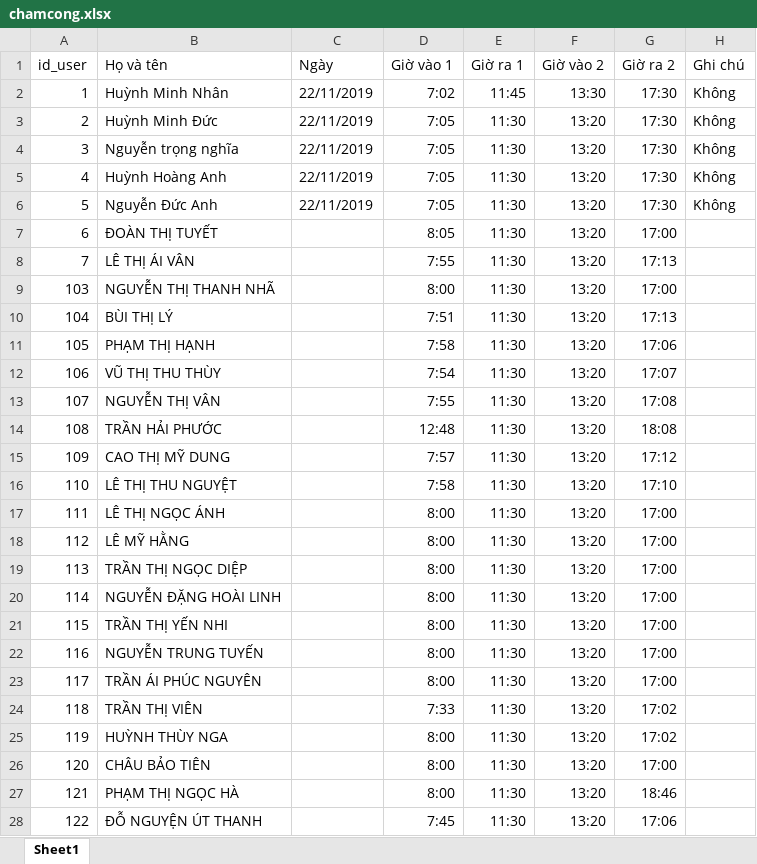
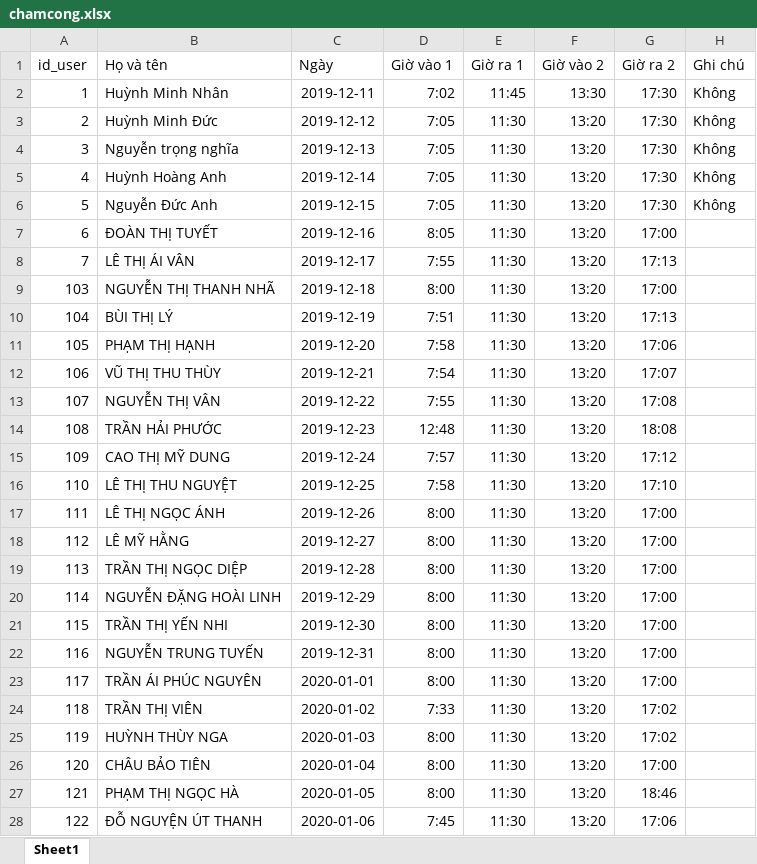
Before and after one commit to huynhminhnhan/duanTN, an Excel workbook: support/public/filechamcong/chamcong.xlsx, sheet Sheet1, drawn as a sheet; only a part is shown; values as stored, in another font and other column widths than the file's, no borders; the diff covers the shown part only; the diff names each change by its address in the sheet, - before the commit and + after, or states it on an @@ line.

```diff
--- a/support/public/filechamcong/chamcong.xlsx (sheet Sheet1)
+++ b/support/public/filechamcong/chamcong.xlsx (sheet Sheet1)
-C2 (Ngày): 22/11/2019
+C2 (Ngày): 2019-12-11
-C3 (Ngày): 22/11/2019
+C3 (Ngày): 2019-12-12
-C4 (Ngày): 22/11/2019
+C4 (Ngày): 2019-12-13
-C5 (Ngày): 22/11/2019
+C5 (Ngày): 2019-12-14
-C6 (Ngày): 22/11/2019
+C6 (Ngày): 2019-12-15
-C7 (Ngày): (empty)
+C7 (Ngày): 2019-12-16
-C8 (Ngày): (empty)
+C8 (Ngày): 2019-12-17
-C9 (Ngày): (empty)
+C9 (Ngày): 2019-12-18
-C10 (Ngày): (empty)
+C10 (Ngày): 2019-12-19
-C11 (Ngày): (empty)
+C11 (Ngày): 2019-12-20
-C12 (Ngày): (empty)
+C12 (Ngày): 2019-12-21
-C13 (Ngày): (empty)
+C13 (Ngày): 2019-12-22
-C14 (Ngày): (empty)
+C14 (Ngày): 2019-12-23
-C15 (Ngày): (empty)
+C15 (Ngày): 2019-12-24
-C16 (Ngày): (empty)
+C16 (Ngày): 2019-12-25
-C17 (Ngày): (empty)
+C17 (Ngày): 2019-12-26
-C18 (Ngày): (empty)
+C18 (Ngày): 2019-12-27
-C19 (Ngày): (empty)
+C19 (Ngày): 2019-12-28
-C20 (Ngày): (empty)
+C20 (Ngày): 2019-12-29
-C21 (Ngày): (empty)
+C21 (Ngày): 2019-12-30
-C22 (Ngày): (empty)
+C22 (Ngày): 2019-12-31
-C23 (Ngày): (empty)
+C23 (Ngày): 2020-01-01
-C24 (Ngày): (empty)
+C24 (Ngày): 2020-01-02
-C25 (Ngày): (empty)
+C25 (Ngày): 2020-01-03
-C26 (Ngày): (empty)
+C26 (Ngày): 2020-01-04
-C27 (Ngày): (empty)
+C27 (Ngày): 2020-01-05
-C28 (Ngày): (empty)
+C28 (Ngày): 2020-01-06
```
Also changed, not shown: 13 edited cells elsewhere in this sheet, 20 other files.
